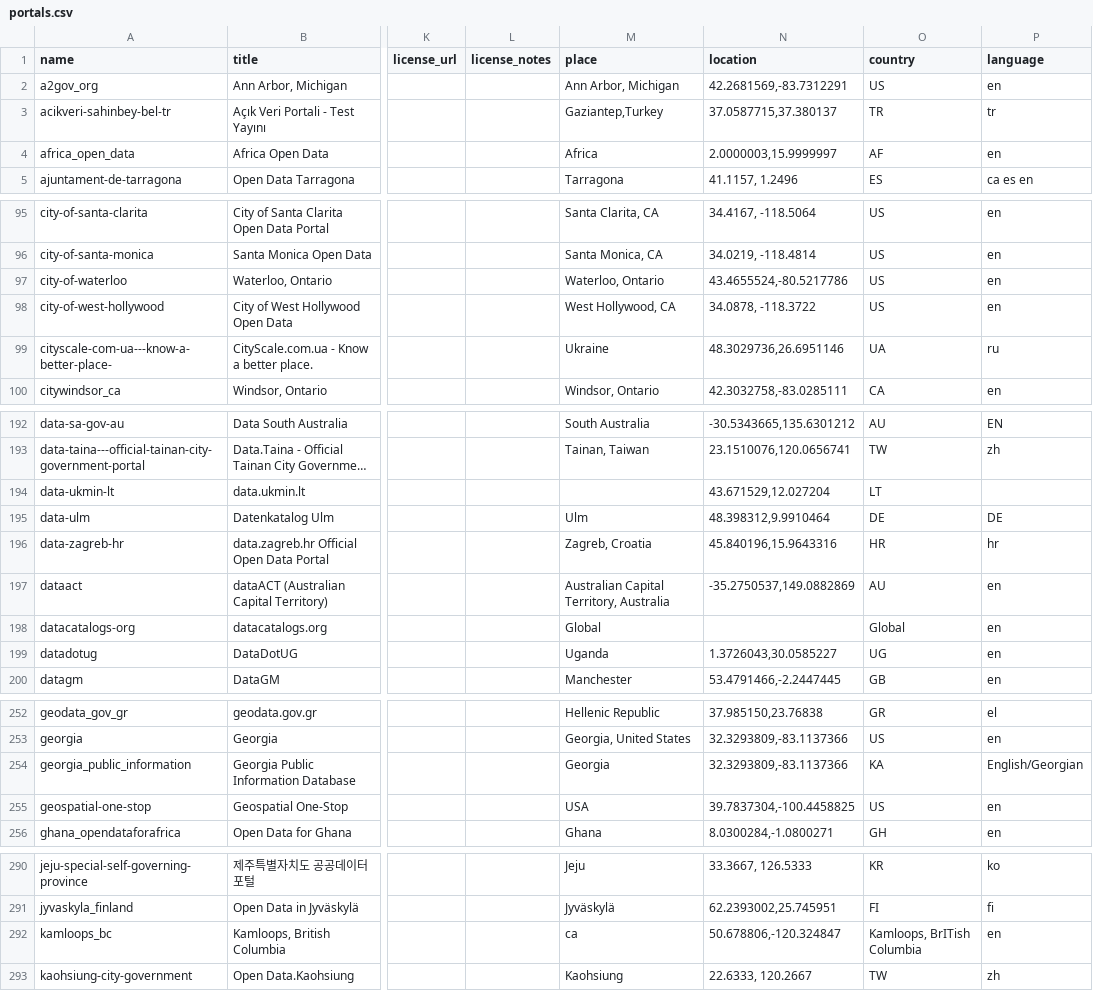
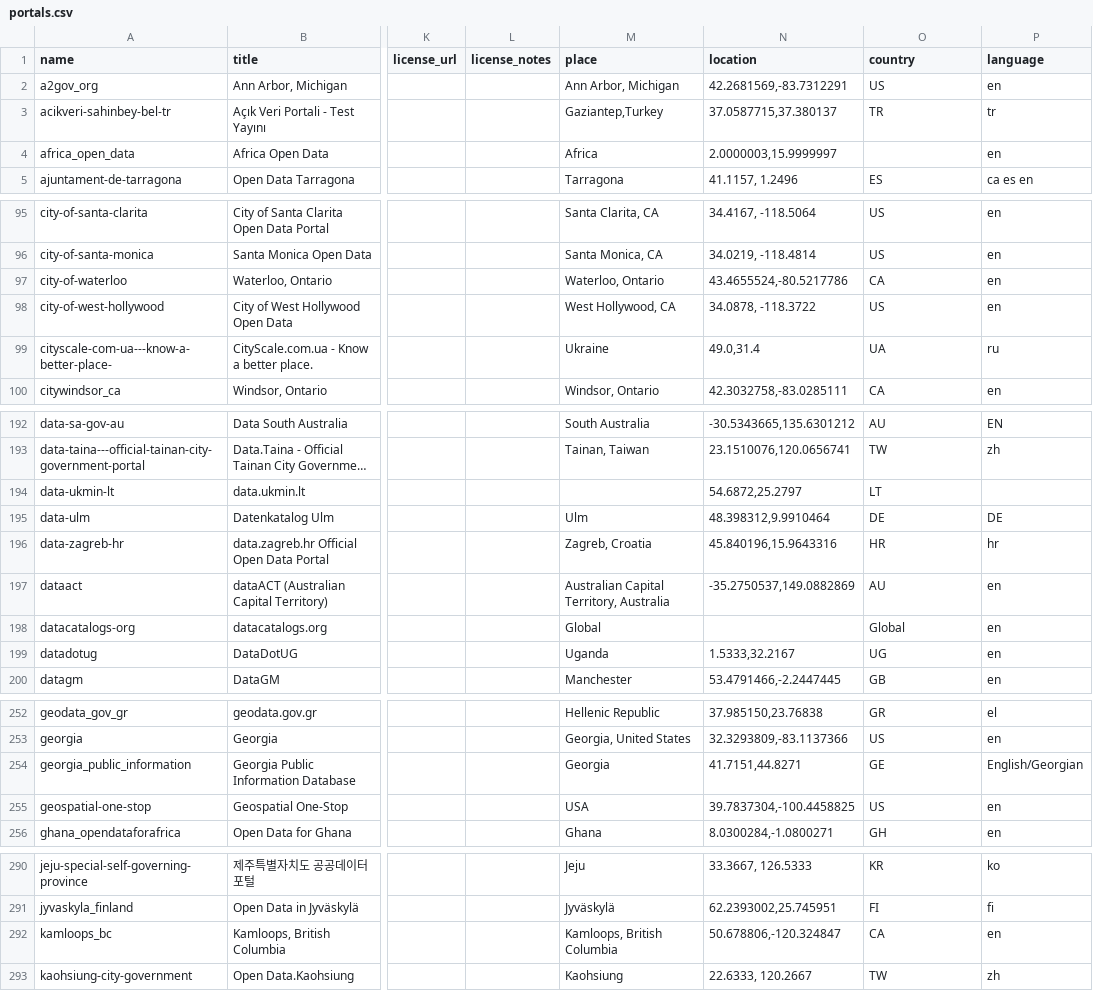
Before and after one commit to okfn/dataportals.org, a CSV file: data/portals.csv, drawn as a sheet; only a part is shown, gaps mark what is left out; long unchanged cells end in …; the diff covers the shown part only; the diff names each change by its address in the sheet, - before the commit and + after, or states it on an @@ line.

```diff
--- a/data/portals.csv
+++ b/data/portals.csv
-O4 (country): AF
+O4 (country): (empty)
-O97 (country): US
+O97 (country): CA
-N99 (location): 48.3029736,26.6951146
+N99 (location): 49.0,31.4
-N194 (location): 43.671529,12.027204
+N194 (location): 54.6872,25.2797
-N199 (location): 1.3726043,30.0585227
+N199 (location): 1.5333,32.2167
-N254 (location): 32.3293809,-83.1137366
+N254 (location): 41.7151,44.8271
-O254 (country): KA
+O254 (country): GE
-M292 (place): ca
+M292 (place): Kamloops, British Columbia
-O292 (country): Kamloops, BrITish Columbia
+O292 (country): CA
```
Also changed, not shown: 2 edited cells elsewhere in this file.
